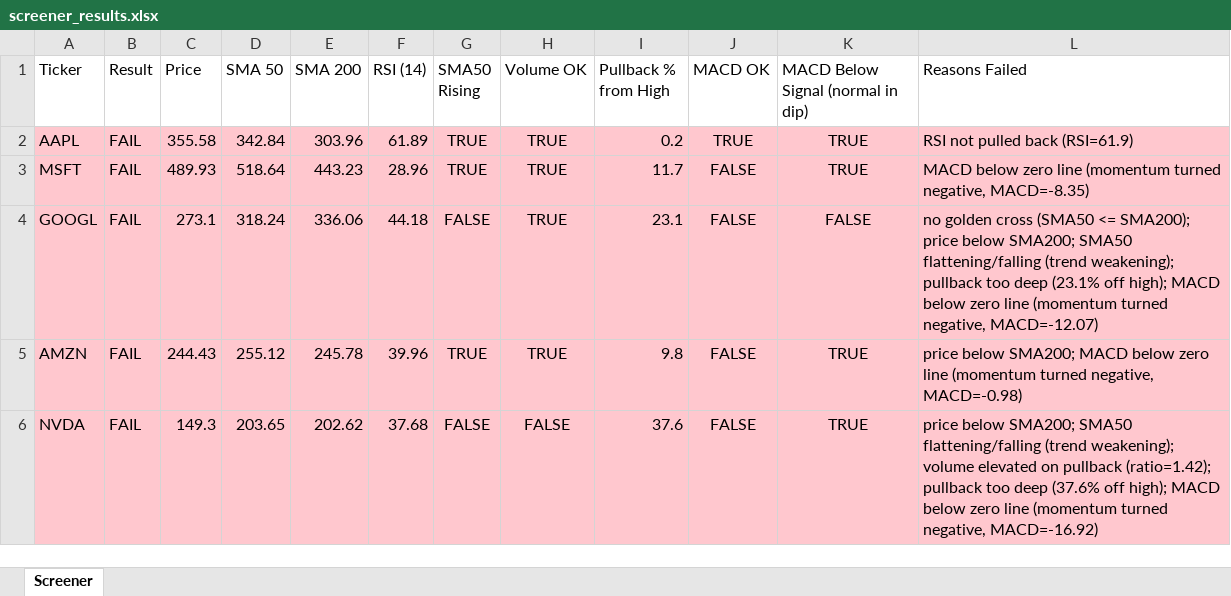
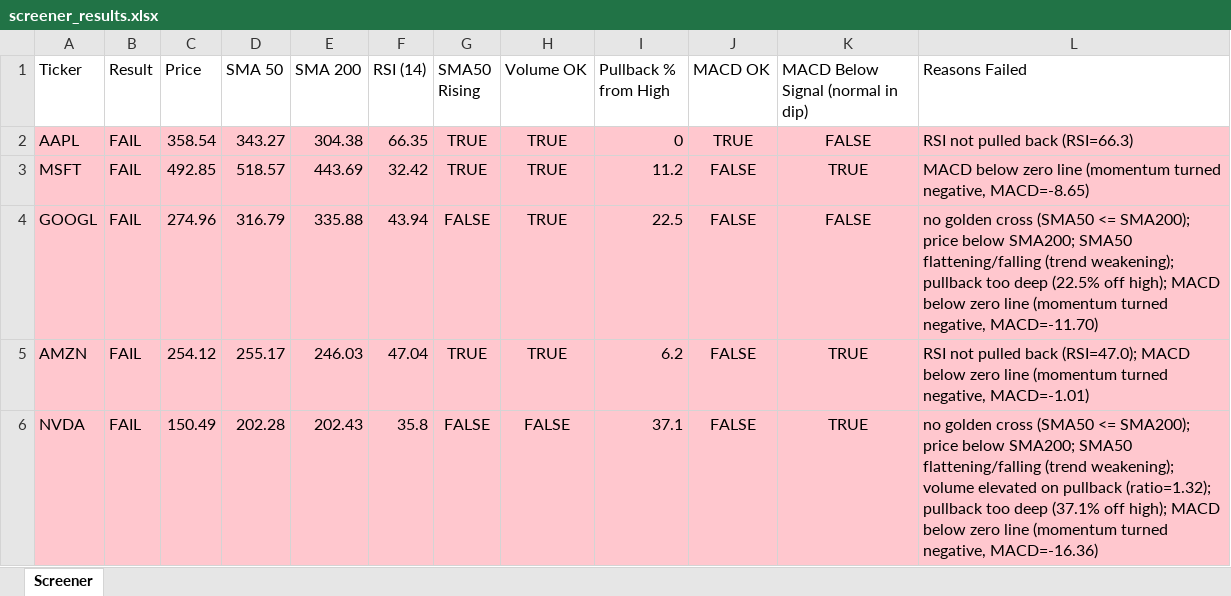
Before and after one commit to Spiky0315/Stock-screener, an Excel workbook: Output/screener_results.xlsx, sheet Screener, drawn as a sheet; only a part is shown; values as stored, in another font and other column widths than the file's, no borders; the diff covers the shown part only; the diff names each change by its address in the sheet, - before the commit and + after, or states it on an @@ line.

```diff
--- a/Output/screener_results.xlsx (sheet Screener)
+++ b/Output/screener_results.xlsx (sheet Screener)
-C2 (Price): 355.58
+C2 (Price): 358.54
-D2 (SMA 50): 342.84
+D2 (SMA 50): 343.27
-E2 (SMA 200): 303.96
+E2 (SMA 200): 304.38
-F2 (RSI (14)): 61.89
+F2 (RSI (14)): 66.35
-I2 (Pullback % from High): 0.2
+I2 (Pullback % from High): 0
-K2: TRUE
+K2: FALSE
-L2 (Reasons Failed): RSI not pulled back (RSI=61.9)
+L2 (Reasons Failed): RSI not pulled back (RSI=66.3)
-C3 (Price): 489.93
+C3 (Price): 492.85
-D3 (SMA 50): 518.64
+D3 (SMA 50): 518.57
-E3 (SMA 200): 443.23
+E3 (SMA 200): 443.69
-F3 (RSI (14)): 28.96
+F3 (RSI (14)): 32.42
-I3 (Pullback % from High): 11.7
+I3 (Pullback % from High): 11.2
-L3 (Reasons Failed): …turned negative, MACD=-8.35)
+L3 (Reasons Failed): …turned negative, MACD=-8.65)
-C4 (Price): 273.1
+C4 (Price): 274.96
-D4 (SMA 50): 318.24
+D4 (SMA 50): 316.79
-E4 (SMA 200): 336.06
+E4 (SMA 200): 335.88
-F4 (RSI (14)): 44.18
+F4 (RSI (14)): 43.94
-I4 (Pullback % from High): 23.1
+I4 (Pullback % from High): 22.5
-L4 (Reasons Failed): …too deep (23.1% off high); MACD below zero line (momentum turned negative, MACD=-12.07)
+L4 (Reasons Failed): …too deep (22.5% off high); MACD below zero line (momentum turned negative, MACD=-11.70)
-C5 (Price): 244.43
+C5 (Price): 254.12
-D5 (SMA 50): 255.12
+D5 (SMA 50): 255.17
-E5 (SMA 200): 245.78
+E5 (SMA 200): 246.03
-F5 (RSI (14)): 39.96
+F5 (RSI (14)): 47.04
-I5 (Pullback % from High): 9.8
+I5 (Pullback % from High): 6.2
-L5 (Reasons Failed): price below SMA200; MACD below zero line (momentum turned negative, MACD=-0.98)
+L5 (Reasons Failed): RSI not pulled back (RSI=47.0); MACD below zero line (momentum turned negative, MACD=-1.01)
-C6 (Price): 149.3
+C6 (Price): 150.49
-D6 (SMA 50): 203.65
+D6 (SMA 50): 202.28
-E6 (SMA 200): 202.62
+E6 (SMA 200): 202.43
-F6 (RSI (14)): 37.68
+F6 (RSI (14)): 35.8
-I6 (Pullback % from High): 37.6
+I6 (Pullback % from High): 37.1
-L6 (Reasons Failed): price below SMA200; SMA50 flattening/falling (trend weakening); volume elevated on pullback (ratio=1.42); pullback too deep (37.6% off high); MACD below zero line (momentum turned negative, MACD=-16.92)
+L6 (Reasons Failed): no golden cross (SMA50 <= SMA200); price below SMA200; SMA50 flattening/falling (trend weakening); volume elevated on pullback (ratio=1.32); pullback too deep (37.1% off high); MACD below zero line (momentum turned negative, MACD=-16.36)
```
Also changed, not shown: 15 edited cells elsewhere in this sheet.
